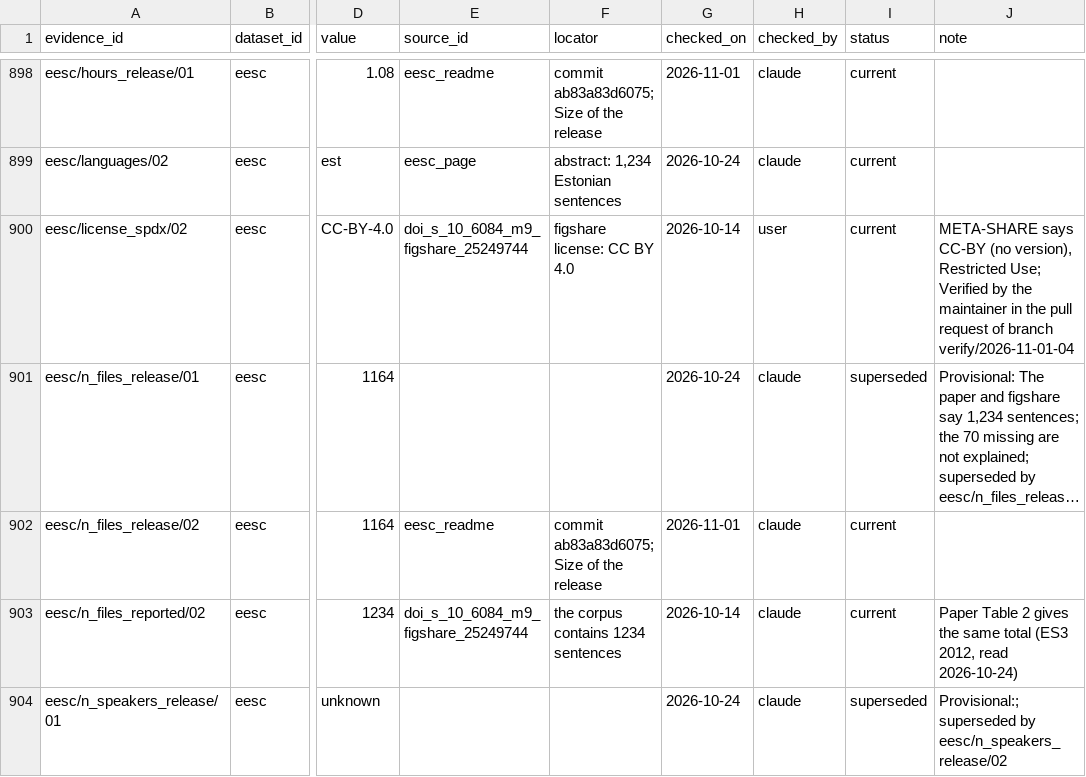
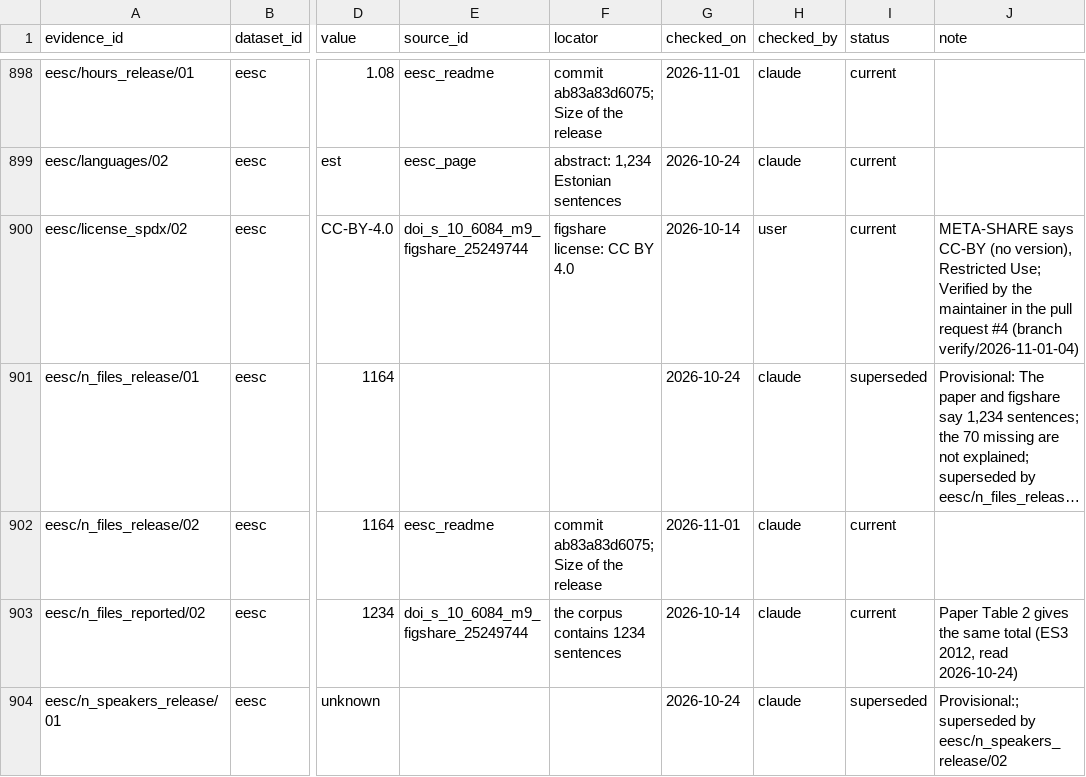
Before and after one commit to itoten/ser_dataset_db, a CSV file: data/evidence.csv, drawn as a sheet; only a part is shown, gaps mark what is left out; long unchanged cells end in …; the diff covers the shown part only; the diff names each change by its address in the sheet, - before the commit and + after, or states it on an @@ line.

```diff
--- a/data/evidence.csv
+++ b/data/evidence.csv
-J900 (note): …pull request of branch verify/2026-11-01-04
+J900 (note): …pull request #4 (branch verify/2026-11-01-04)
```
Also changed, not shown: 19 edited cells elsewhere in this file.
